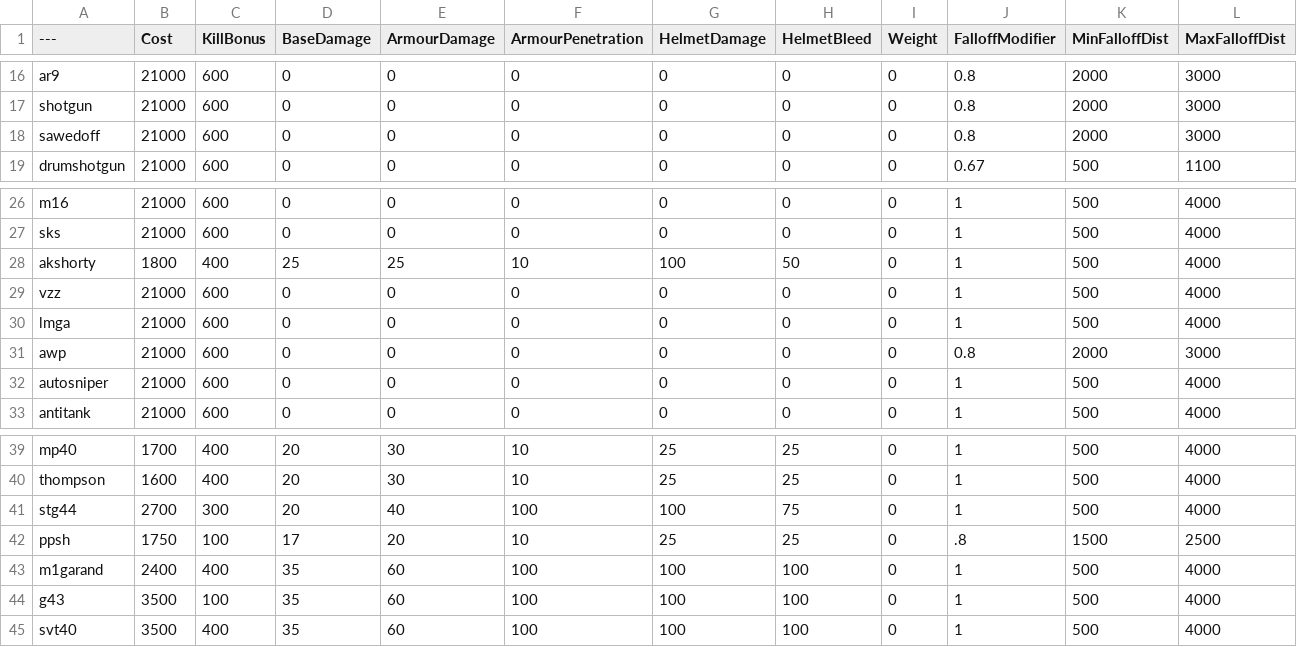
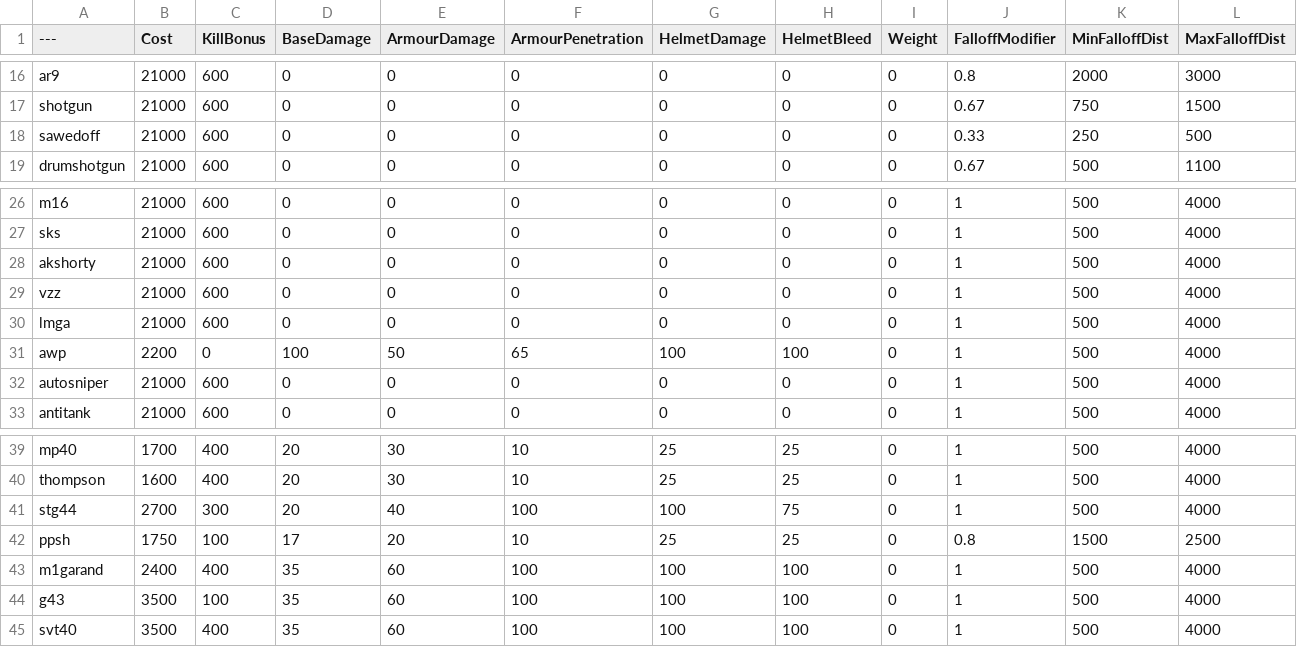
Before and after one commit to blink182Rocks/BalancingTable, a CSV file: BalancingTable.csv, drawn as a sheet; only a part is shown, gaps mark what is left out; the diff covers the shown part only; the diff names each change by its address in the sheet, - before the commit and + after, or states it on an @@ line.

```diff
--- a/BalancingTable.csv
+++ b/BalancingTable.csv
-J17 (FalloffModifier): 0.8
+J17 (FalloffModifier): 0.67
-K17 (MinFalloffDist): 2000
+K17 (MinFalloffDist): 750
-L17 (MaxFalloffDist): 3000
+L17 (MaxFalloffDist): 1500
-J18 (FalloffModifier): 0.8
+J18 (FalloffModifier): 0.33
-K18 (MinFalloffDist): 2000
+K18 (MinFalloffDist): 250
-L18 (MaxFalloffDist): 3000
+L18 (MaxFalloffDist): 500
-B28 (Cost): 1800
+B28 (Cost): 21000
-C28 (KillBonus): 400
+C28 (KillBonus): 600
-D28 (BaseDamage): 25
+D28 (BaseDamage): 0
-E28 (ArmourDamage): 25
+E28 (ArmourDamage): 0
-F28 (ArmourPenetration): 10
+F28 (ArmourPenetration): 0
-G28 (HelmetDamage): 100
+G28 (HelmetDamage): 0
-H28 (HelmetBleed): 50
+H28 (HelmetBleed): 0
-B31 (Cost): 21000
+B31 (Cost): 2200
-C31 (KillBonus): 600
+C31 (KillBonus): 0
-D31 (BaseDamage): 0
+D31 (BaseDamage): 100
-E31 (ArmourDamage): 0
+E31 (ArmourDamage): 50
-F31 (ArmourPenetration): 0
+F31 (ArmourPenetration): 65
-G31 (HelmetDamage): 0
+G31 (HelmetDamage): 100
-H31 (HelmetBleed): 0
+H31 (HelmetBleed): 100
-J31 (FalloffModifier): 0.8
+J31 (FalloffModifier): 1
-K31 (MinFalloffDist): 2000
+K31 (MinFalloffDist): 500
-L31 (MaxFalloffDist): 3000
+L31 (MaxFalloffDist): 4000
-J42 (FalloffModifier): .8
+J42 (FalloffModifier): 0.8
```
Also changed, not shown: 42 edited cells elsewhere in this file.
